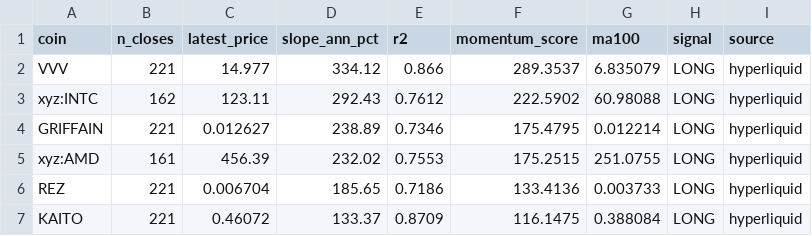
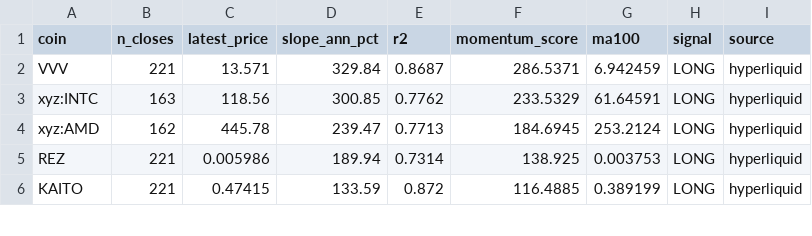
Before and after one commit to akiforge-lab/hyperliquid-momentum-scanner, a CSV file: output/top_longs.csv, drawn as a sheet; only a part is shown; the diff covers the shown part only.

```diff
--- a/output/top_longs.csv
+++ b/output/top_longs.csv
@@ -1,7 +1,6 @@
 coin,n_closes,latest_price,slope_ann_pct,r2,momentum_score,ma100,signal,source
-VVV,221,14.977,334.12,0.866,289.3537,6.835079,LONG,hyperliquid
-xyz:INTC,162,123.11,292.43,0.7612,222.5902,60.98088,LONG,hyperliquid
-GRIFFAIN,221,0.012627,238.89,0.7346,175.4795,0.012214,LONG,hyperliquid
-xyz:AMD,161,456.39,232.02,0.7553,175.2515,251.0755,LONG,hyperliquid
-REZ,221,0.006704,185.65,0.7186,133.4136,0.003733,LONG,hyperliquid
-KAITO,221,0.46072,133.37,0.8709,116.1475,0.388084,LONG,hyperliquid
+VVV,221,13.571,329.84,0.8687,286.5371,6.942459,LONG,hyperliquid
+xyz:INTC,163,118.56,300.85,0.7762,233.5329,61.64591,LONG,hyperliquid
+xyz:AMD,162,445.78,239.47,0.7713,184.6945,253.2124,LONG,hyperliquid
+REZ,221,0.005986,189.94,0.7314,138.925,0.003753,LONG,hyperliquid
+KAITO,221,0.47415,133.59,0.872,116.4885,0.389199,LONG,hyperliquid
```
Also changed, not shown: 2 added rows, 1 removed row and 17 edited cells elsewhere in this file, output/all_rankings.csv, output/pair_momentum.csv, 8 other files.
